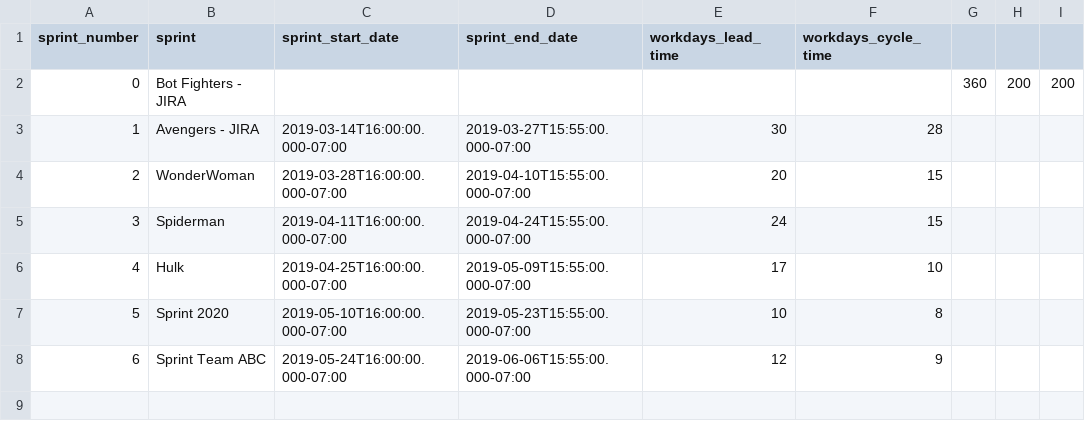
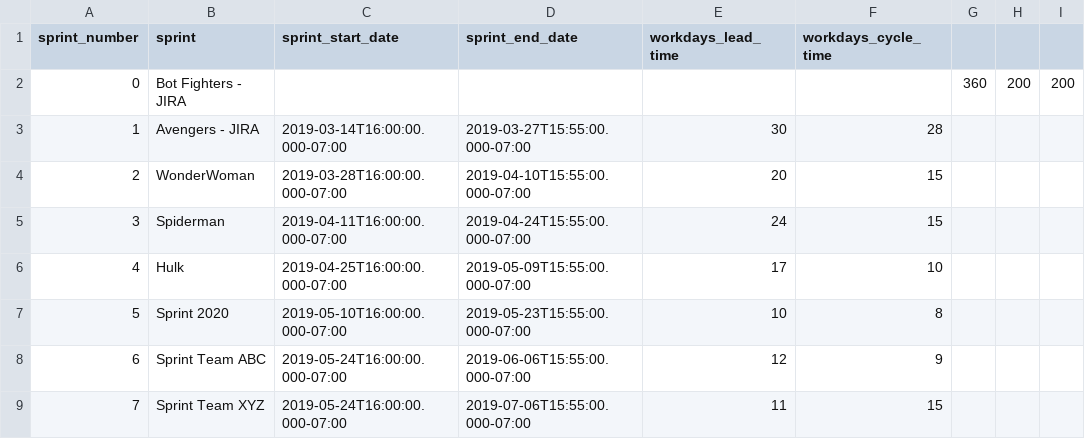
Before and after one commit to asangal/poc_dummy_stuff, a CSV file: sprint_index_data.csv, drawn as a sheet.

Commit message:
Change csv data

```diff
--- a/sprint_index_data.csv
+++ b/sprint_index_data.csv
@@ -8 +8,2 @@ sprint_number,sprint,sprint_start_date,sprint_end_date,workdays_lead_time,workda
 6,Sprint Team ABC,2019-05-24T16:00:00.000-07:00,2019-06-06T15:55:00.000-07:00,12,9
+7,Sprint Team XYZ,2019-05-24T16:00:00.000-07:00,2019-07-06T15:55:00.000-07:00,11,15
```
